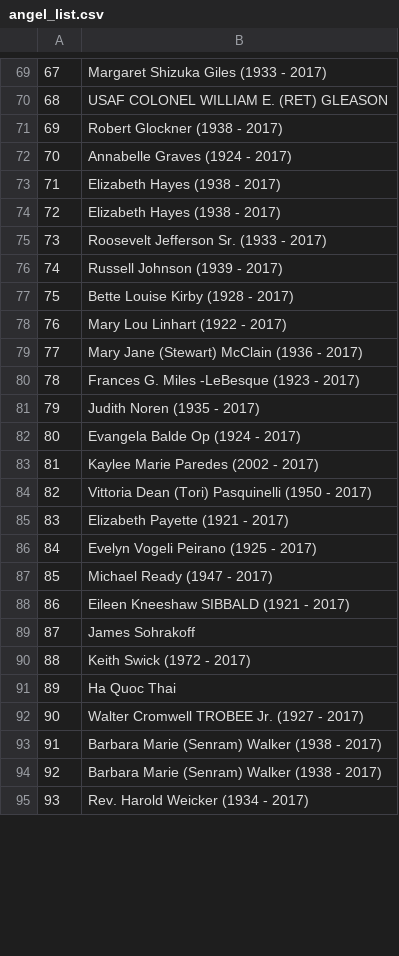
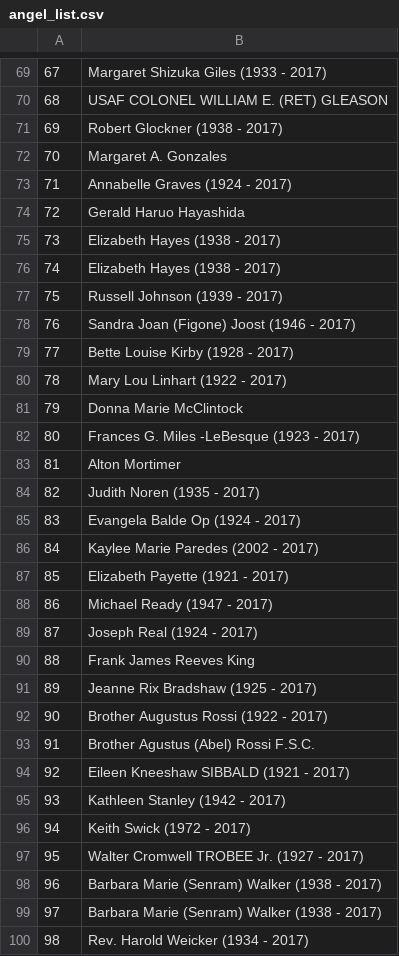
Before and after one commit to Pippeys/DS-Analysis, a CSV file: angel_list.csv, drawn as a sheet; only a part is shown, gaps mark what is left out; removed rows and columns are numbered as before the commit, all else as after; the diff covers the shown part only; the diff names each change by its address in the sheet, - before the commit and + after, or states it on an @@ line.

```diff
--- a/angel_list.csv
+++ b/angel_list.csv
@@ column A renumbered from row 9 down @@
+row 72: 70 | Margaret A. Gonzales
+row 74: 72 | Gerald Haruo Hayashida
-row 75: 73 | Roosevelt Jefferson Sr. (1933 - 2017)
+row 78: 76 | Sandra Joan (Figone) Joost (1946 - 2017)
-B81: Mary Jane (Stewart) McClain (1936 - 2017)
+B81: Donna Marie McClintock
+row 83: 81 | Alton Mortimer
-row 84: 82 | Vittoria Dean (Tori) Pasquinelli (1950 - 2017)
-row 86: 84 | Evelyn Vogeli Peirano (1925 - 2017)
+row 89: 87 | Joseph Real (1924 - 2017)
+row 90: 88 | Frank James Reeves King
+row 91: 89 | Jeanne Rix Bradshaw (1925 - 2017)
+row 92: 90 | Brother Augustus Rossi (1922 - 2017)
+row 93: 91 | Brother Agustus (Abel) Rossi F.S.C.
-B95: James Sohrakoff
+B95: Kathleen Stanley (1942 - 2017)
-row 91: 89 | Ha Quoc Thai
```
Also changed, not shown: 10 added rows, 10 removed rows and 3 edited cells elsewhere in this file, 1 other file.
